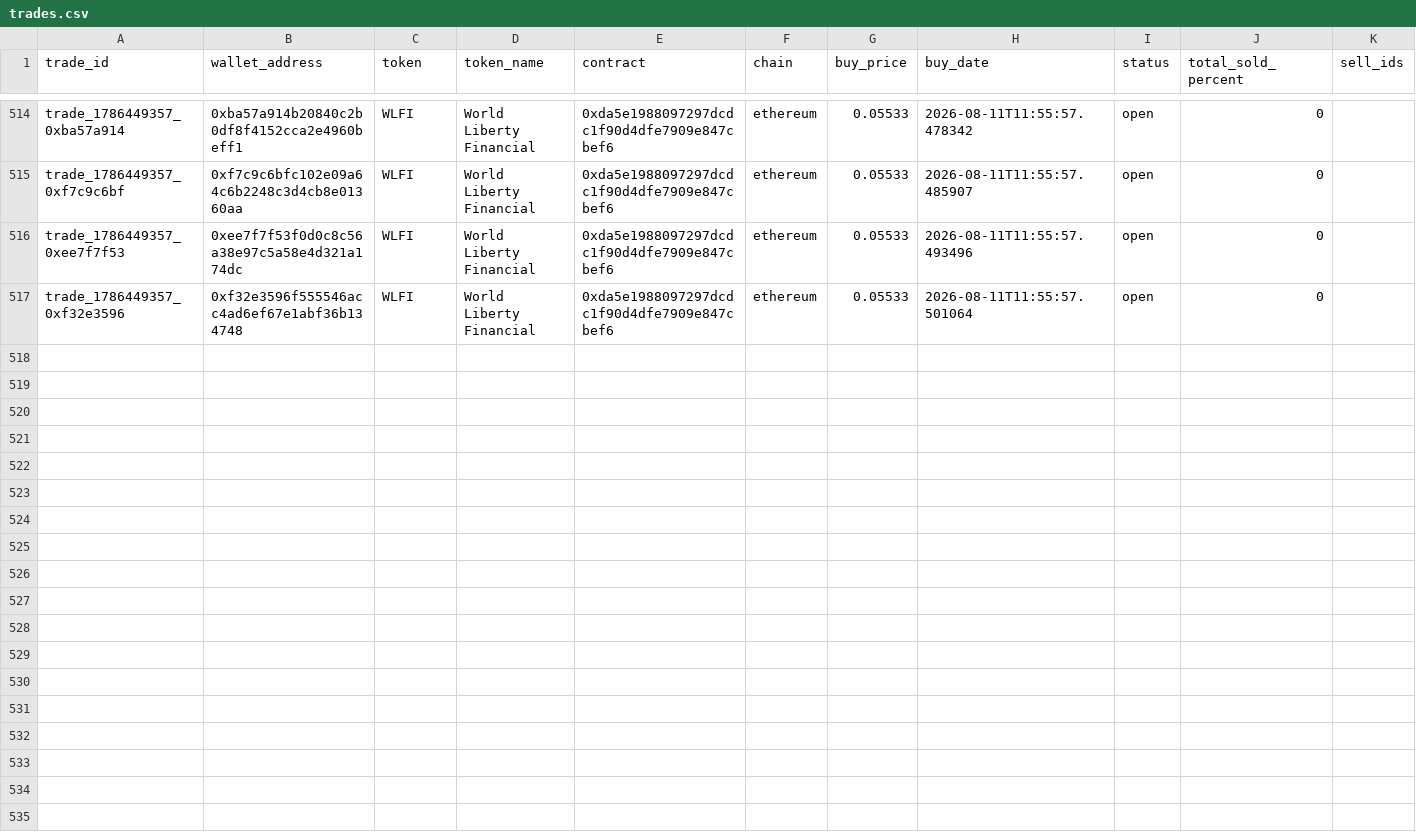
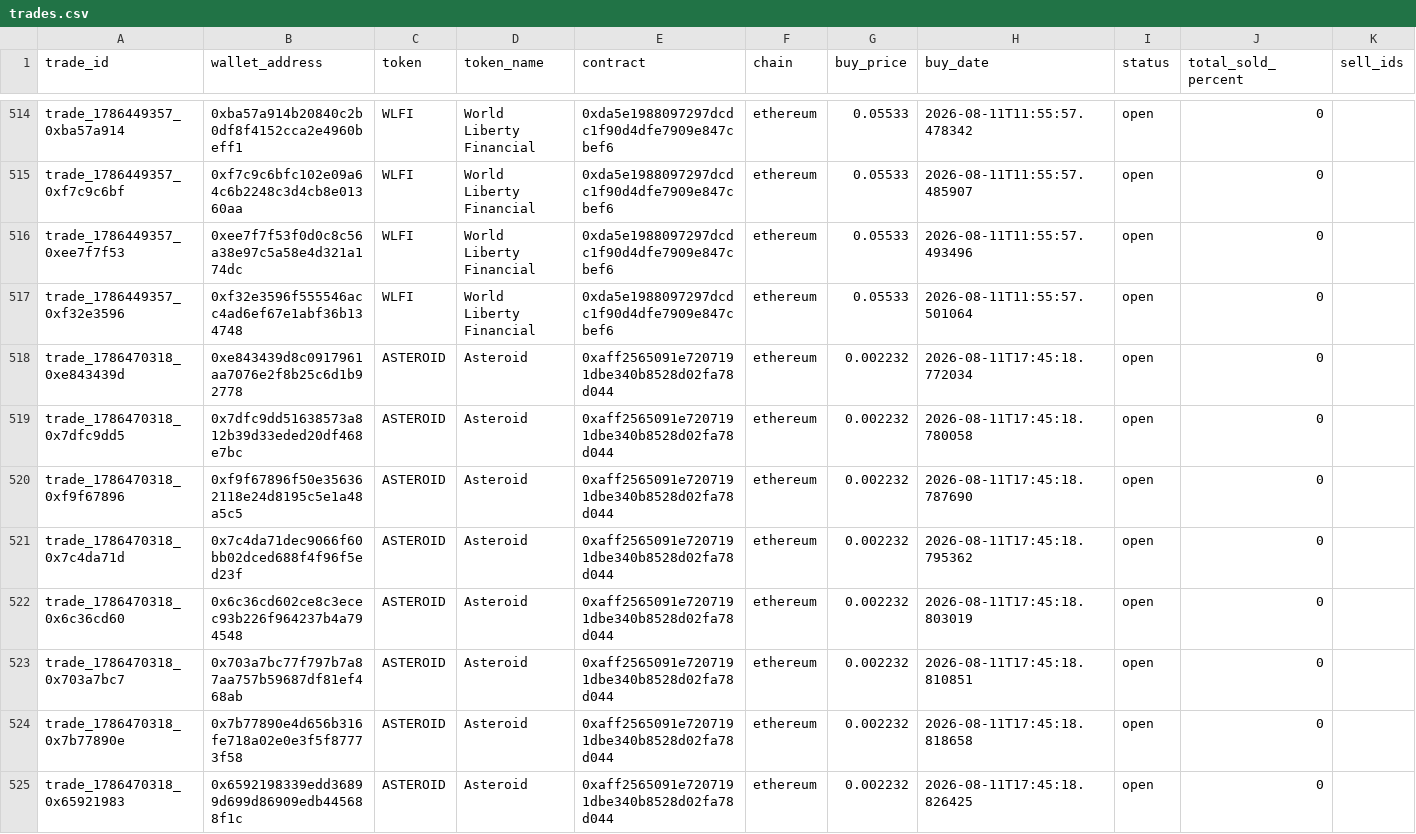
Before and after one commit to khosroabadi-m/Smart-Whale-Tracker, a CSV file: data/trades.csv, drawn as a sheet; only a part is shown, gaps mark what is left out; the diff names each change by its address in the sheet, - before the commit and + after, or states it on an @@ line.

```diff
--- a/data/trades.csv
+++ b/data/trades.csv
+row 518: trade_1786470318_0xe843439d | 0xe843439d8c0917961aa7076e2f8b25c6d1b92778 | ASTEROID | Asteroid | 0xaff2565091e7207191dbe340b8528d02fa78d044 | ethereum | 0.002232 | 2026-08-11T17:45:18.772034 | open | 0
+row 519: trade_1786470318_0x7dfc9dd5 | 0x7dfc9dd51638573a812b39d33eded20df468e7bc | ASTEROID | Asteroid | 0xaff2565091e7207191dbe340b8528d02fa78d044 | ethereum | 0.002232 | 2026-08-11T17:45:18.780058 | open | 0
+row 520: trade_1786470318_0xf9f67896 | 0xf9f67896f50e356362118e24d8195c5e1a48a5c5 | ASTEROID | Asteroid | 0xaff2565091e7207191dbe340b8528d02fa78d044 | ethereum | 0.002232 | 2026-08-11T17:45:18.787690 | open | 0
+row 521: trade_1786470318_0x7c4da71d | 0x7c4da71dec9066f60bb02dced688f4f96f5ed23f | ASTEROID | Asteroid | 0xaff2565091e7207191dbe340b8528d02fa78d044 | ethereum | 0.002232 | 2026-08-11T17:45:18.795362 | open | 0
+row 522: trade_1786470318_0x6c36cd60 | 0x6c36cd602ce8c3ecec93b226f964237b4a794548 | ASTEROID | Asteroid | 0xaff2565091e7207191dbe340b8528d02fa78d044 | ethereum | 0.002232 | 2026-08-11T17:45:18.803019 | open | 0
+row 523: trade_1786470318_0x703a7bc7 | 0x703a7bc77f797b7a87aa757b59687df81ef468ab | ASTEROID | Asteroid | 0xaff2565091e7207191dbe340b8528d02fa78d044 | ethereum | 0.002232 | 2026-08-11T17:45:18.810851 | open | 0
+row 524: trade_1786470318_0x7b77890e | 0x7b77890e4d656b316fe718a02e0e3f5f87773f58 | ASTEROID | Asteroid | 0xaff2565091e7207191dbe340b8528d02fa78d044 | ethereum | 0.002232 | 2026-08-11T17:45:18.818658 | open | 0
+row 525: trade_1786470318_0x65921983 | 0x6592198339edd36899d699d86909edb445688f1c | ASTEROID | Asteroid | 0xaff2565091e7207191dbe340b8528d02fa78d044 | ethereum | 0.002232 | 2026-08-11T17:45:18.826425 | open | 0
```
Also changed, not shown: data/wallets.csv.
